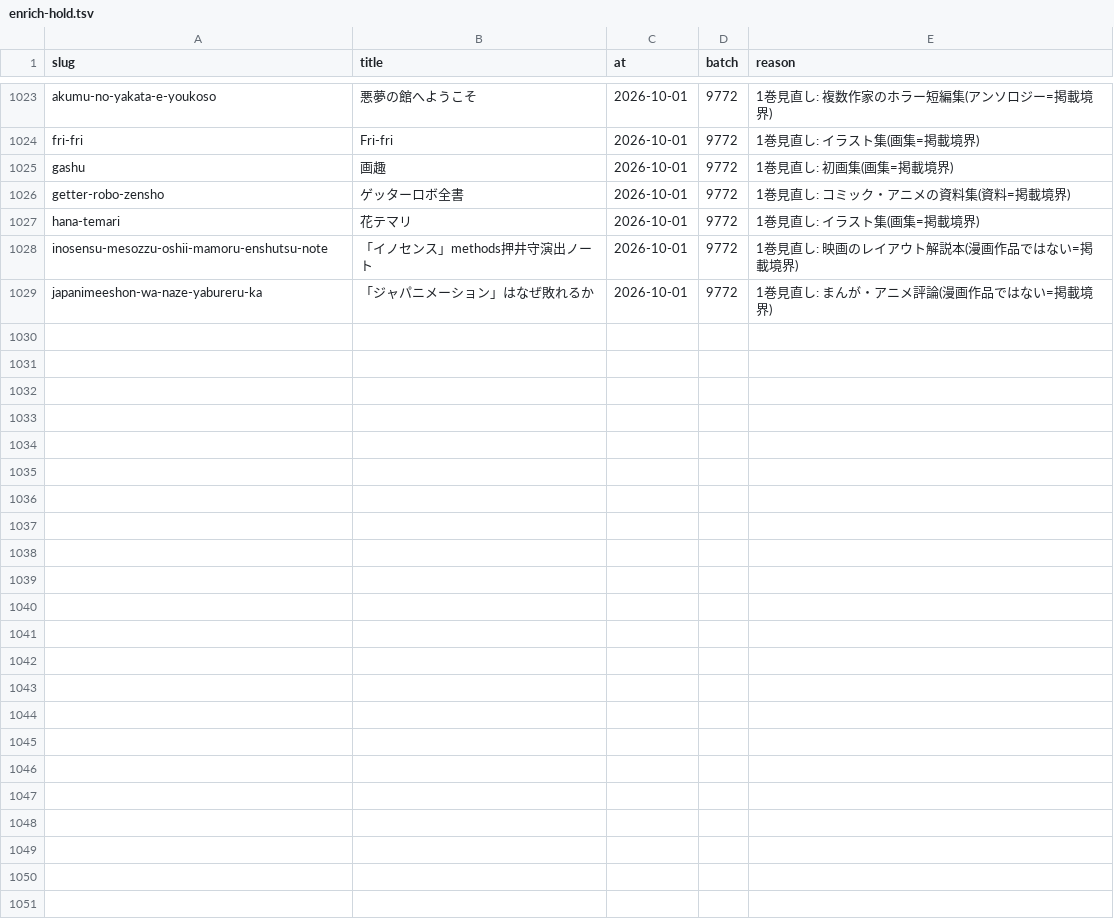
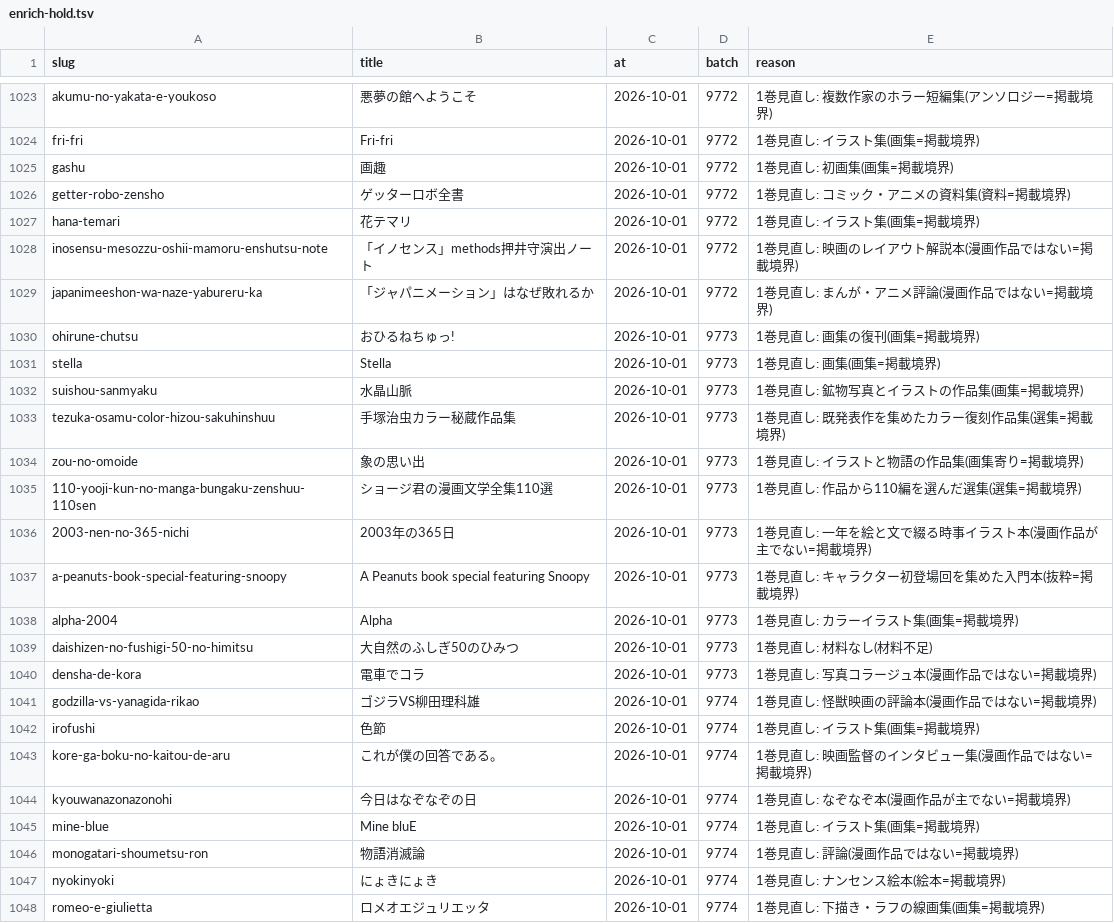
Before and after one commit to shuichi0725-cmyk/MANGAL, a TSV file: docs/production-diagnostics/enrich-hold.tsv, drawn as a sheet; only a part is shown, gaps mark what is left out; the diff covers the shown part only; the diff names each change by its address in the sheet, - before the commit and + after, or states it on an @@ line.

```diff
--- a/docs/production-diagnostics/enrich-hold.tsv
+++ b/docs/production-diagnostics/enrich-hold.tsv
+row 1030: ohirune-chutsu | おひるねちゅっ! | 2026-10-01 | 9773 | 1巻見直し: 画集の復刊(画集=掲載境界)
+row 1031: stella | Stella | 2026-10-01 | 9773 | 1巻見直し: 画集(画集=掲載境界)
+row 1032: suishou-sanmyaku | 水晶山脈 | 2026-10-01 | 9773 | 1巻見直し: 鉱物写真とイラストの作品集(画集=掲載境界)
+row 1033: tezuka-osamu-color-hizou-sakuhinshuu | 手塚治虫カラー秘蔵作品集 | 2026-10-01 | 9773 | 1巻見直し: 既発表作を集めたカラー復刻作品集(選集=掲載境界)
+row 1034: zou-no-omoide | 象の思い出 | 2026-10-01 | 9773 | 1巻見直し: イラストと物語の作品集(画集寄り=掲載境界)
+row 1035: 110-yooji-kun-no-manga-bungaku-zenshuu-110sen | ショージ君の漫画文学全集110選 | 2026-10-01 | 9773 | 1巻見直し: 作品から110編を選んだ選集(選集=掲載境界)
+row 1036: 2003-nen-no-365-nichi | 2003年の365日 | 2026-10-01 | 9773 | 1巻見直し: 一年を絵と文で綴る時事イラスト本(漫画作品が主でない=掲載境界)
+row 1037: a-peanuts-book-special-featuring-snoopy | A Peanuts book special featuring Snoopy | 2026-10-01 | 9773 | 1巻見直し: キャラクター初登場回を集めた入門本(抜粋=掲載境界)
+row 1038: alpha-2004 | Alpha | 2026-10-01 | 9773 | 1巻見直し: カラーイラスト集(画集=掲載境界)
+row 1039: daishizen-no-fushigi-50-no-himitsu | 大自然のふしぎ50のひみつ | 2026-10-01 | 9773 | 1巻見直し: 材料なし(材料不足)
+row 1040: densha-de-kora | 電車でコラ | 2026-10-01 | 9773 | 1巻見直し: 写真コラージュ本(漫画作品ではない=掲載境界)
+row 1041: godzilla-vs-yanagida-rikao | ゴジラVS柳田理科雄 | 2026-10-01 | 9774 | 1巻見直し: 怪獣映画の評論本(漫画作品ではない=掲載境界)
+row 1042: irofushi | 色節 | 2026-10-01 | 9774 | 1巻見直し: イラスト集(画集=掲載境界)
+row 1043: kore-ga-boku-no-kaitou-de-aru | これが僕の回答である。 | 2026-10-01 | 9774 | 1巻見直し: 映画監督のインタビュー集(漫画作品ではない=掲載境界)
+row 1044: kyouwanazonazonohi | 今日はなぞなぞの日 | 2026-10-01 | 9774 | 1巻見直し: なぞなぞ本(漫画作品が主でない=掲載境界)
+row 1045: mine-blue | Mine bluE | 2026-10-01 | 9774 | 1巻見直し: イラスト集(画集=掲載境界)
+row 1046: monogatari-shoumetsu-ron | 物語消滅論 | 2026-10-01 | 9774 | 1巻見直し: 評論(漫画作品ではない=掲載境界)
+row 1047: nyokinyoki | にょきにょき | 2026-10-01 | 9774 | 1巻見直し: ナンセンス絵本(絵本=掲載境界)
+row 1048: romeo-e-giulietta | ロメオエジュリエッタ | 2026-10-01 | 9774 | 1巻見直し: 下描き・ラフの線画集(画集=掲載境界)
```
Also changed, not shown: 11 added rows elsewhere in this file, 7 other files.
